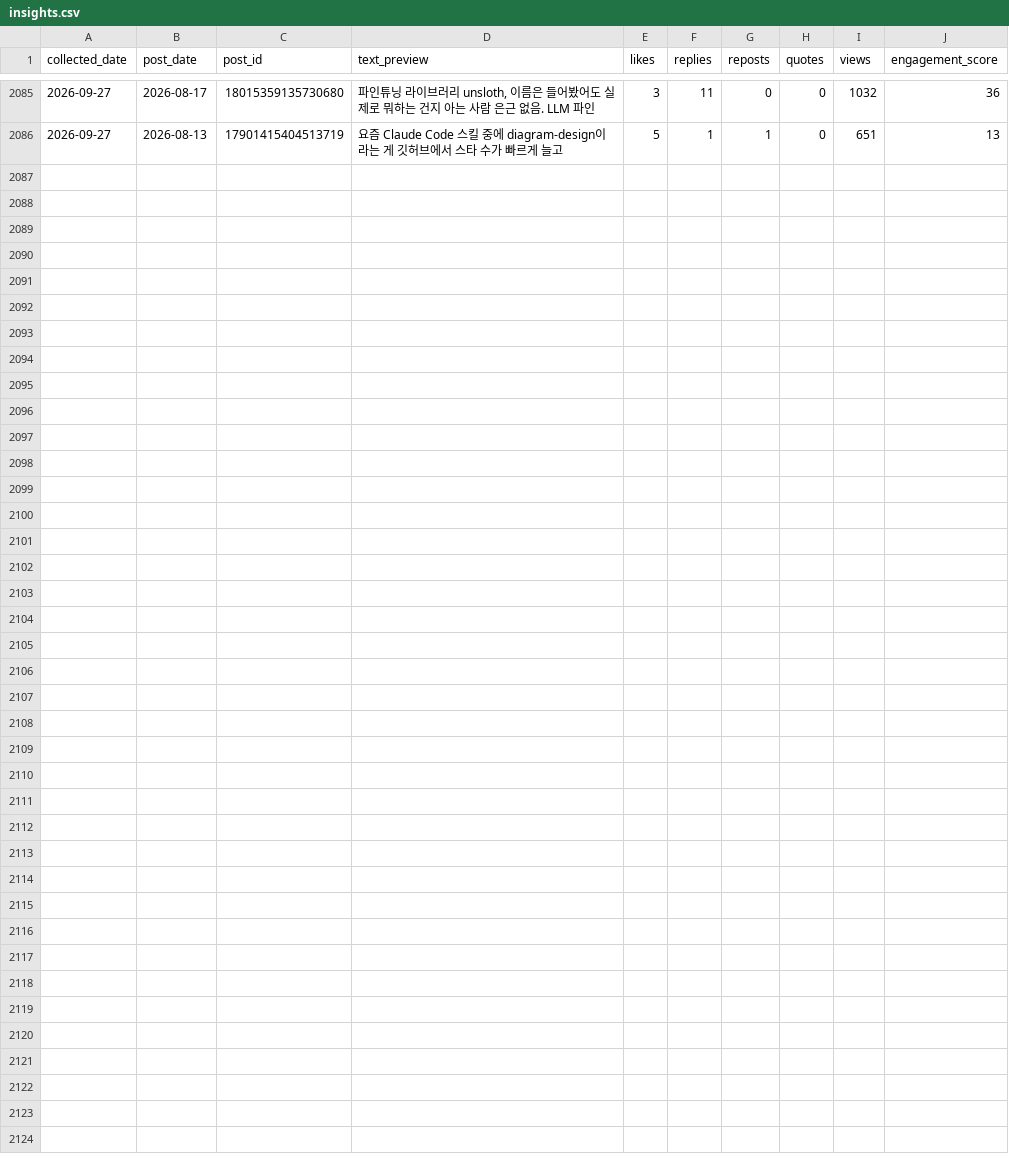
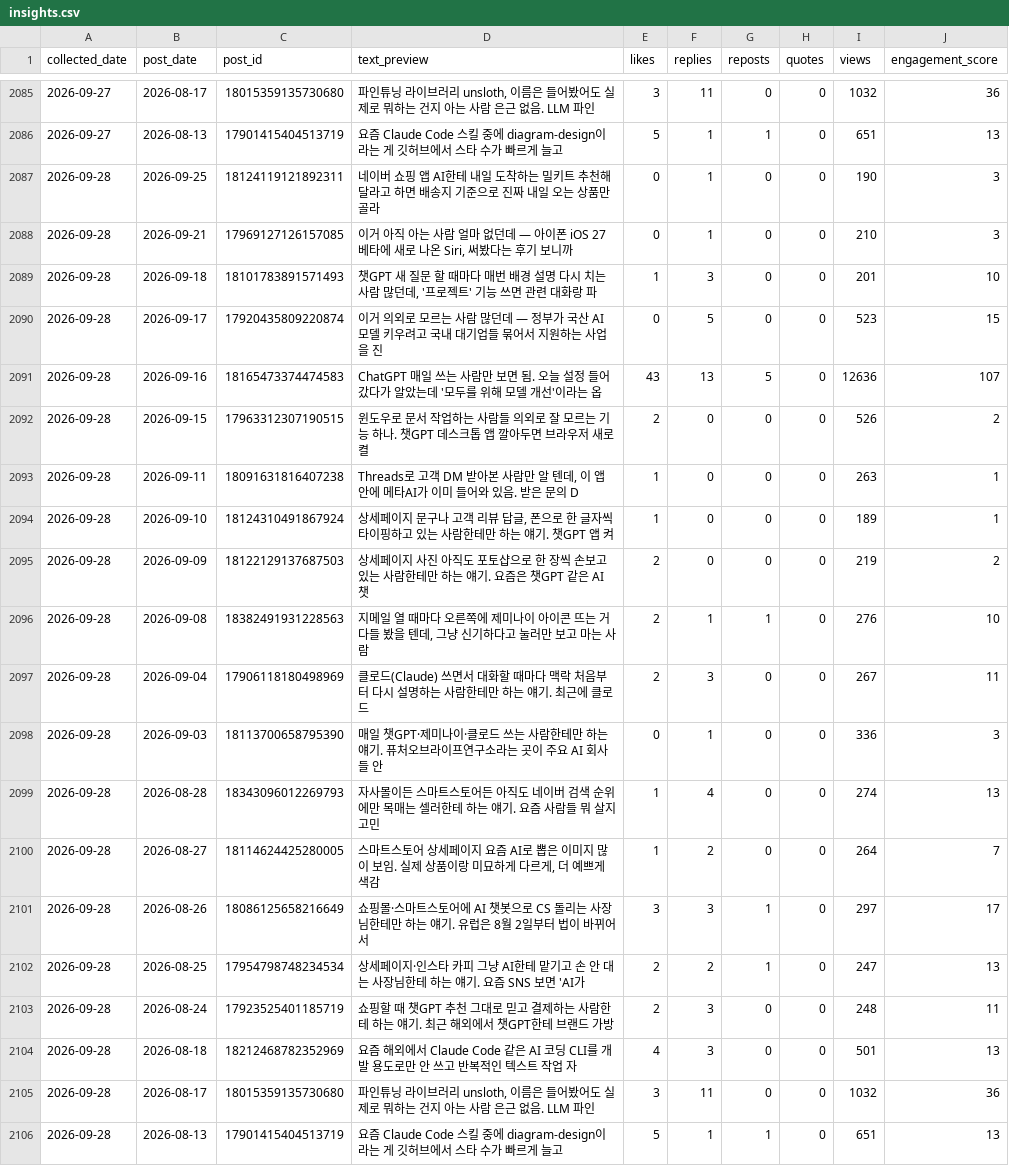
Before and after one commit to wjddytpq27/sebsonthebeach-threads, a CSV file: data/insights.csv, drawn as a sheet; only a part is shown, gaps mark what is left out; the diff names each change by its address in the sheet, - before the commit and + after, or states it on an @@ line.

Commit message:
data: track 2026-09-27

```diff
--- a/data/insights.csv
+++ b/data/insights.csv
+row 2087: 2026-09-28 | 2026-09-25 | 18124119121892311 | 네이버 쇼핑 앱 AI한테 내일 도착하는 밀키트 추천해달라고 하면 배송지 기준으로 진짜 내일 오는 상품만 골라 | 0 | 1 | 0 | 0 | 190 | 3
+row 2088: 2026-09-28 | 2026-09-21 | 17969127126157085 | 이거 아직 아는 사람 얼마 없던데 — 아이폰 iOS 27 베타에 새로 나온 Siri, 써봤다는 후기 보니까 | 0 | 1 | 0 | 0 | 210 | 3
+row 2089: 2026-09-28 | 2026-09-18 | 18101783891571493 | 챗GPT 새 질문 할 때마다 매번 배경 설명 다시 치는 사람 많던데, '프로젝트' 기능 쓰면 관련 대화랑 파 | 1 | 3 | 0 | 0 | 201 | 10
+row 2090: 2026-09-28 | 2026-09-17 | 17920435809220874 | 이거 의외로 모르는 사람 많던데 — 정부가 국산 AI 모델 키우려고 국내 대기업들 묶어서 지원하는 사업을 진 | 0 | 5 | 0 | 0 | 523 | 15
+row 2091: 2026-09-28 | 2026-09-16 | 18165473374474583 | ChatGPT 매일 쓰는 사람만 보면 됨. 오늘 설정 들어갔다가 알았는데 '모두를 위해 모델 개선'이라는 옵 | 43 | 13 | 5 | 0 | 12636 | 107
+row 2092: 2026-09-28 | 2026-09-15 | 17963312307190515 | 윈도우로 문서 작업하는 사람들 의외로 잘 모르는 기능 하나. 챗GPT 데스크톱 앱 깔아두면 브라우저 새로 켤 | 2 | 0 | 0 | 0 | 526 | 2
+row 2093: 2026-09-28 | 2026-09-11 | 18091631816407238 | Threads로 고객 DM 받아본 사람만 알 텐데, 이 앱 안에 메타AI가 이미 들어와 있음. 받은 문의 D | 1 | 0 | 0 | 0 | 263 | 1
+row 2094: 2026-09-28 | 2026-09-10 | 18124310491867924 | 상세페이지 문구나 고객 리뷰 답글, 폰으로 한 글자씩 타이핑하고 있는 사람한테만 하는 얘기. 챗GPT 앱 켜 | 1 | 0 | 0 | 0 | 189 | 1
+row 2095: 2026-09-28 | 2026-09-09 | 18122129137687503 | 상세페이지 사진 아직도 포토샵으로 한 장씩 손보고 있는 사람한테만 하는 얘기. 요즘은 챗GPT 같은 AI 챗 | 2 | 0 | 0 | 0 | 219 | 2
+row 2096: 2026-09-28 | 2026-09-08 | 18382491931228563 | 지메일 열 때마다 오른쪽에 제미나이 아이콘 뜨는 거 다들 봤을 텐데, 그냥 신기하다고 눌러만 보고 마는 사람 | 2 | 1 | 1 | 0 | 276 | 10
+row 2097: 2026-09-28 | 2026-09-04 | 17906118180498969 | 클로드(Claude) 쓰면서 대화할 때마다 맥락 처음부터 다시 설명하는 사람한테만 하는 얘기. 최근에 클로드 | 2 | 3 | 0 | 0 | 267 | 11
+row 2098: 2026-09-28 | 2026-09-03 | 18113700658795390 | 매일 챗GPT·제미나이·클로드 쓰는 사람한테만 하는 얘기. 퓨처오브라이프연구소라는 곳이 주요 AI 회사들 안 | 0 | 1 | 0 | 0 | 336 | 3
+row 2099: 2026-09-28 | 2026-08-28 | 18343096012269793 | 자사몰이든 스마트스토어든 아직도 네이버 검색 순위에만 목매는 셀러한테 하는 얘기. 요즘 사람들 뭐 살지 고민 | 1 | 4 | 0 | 0 | 274 | 13
+row 2100: 2026-09-28 | 2026-08-27 | 18114624425280005 | 스마트스토어 상세페이지 요즘 AI로 뽑은 이미지 많이 보임. 실제 상품이랑 미묘하게 다르게, 더 예쁘게 색감 | 1 | 2 | 0 | 0 | 264 | 7
+row 2101: 2026-09-28 | 2026-08-26 | 18086125658216649 | 쇼핑몰·스마트스토어에 AI 챗봇으로 CS 돌리는 사장님한테만 하는 얘기. 유럽은 8월 2일부터 법이 바뀌어서 | 3 | 3 | 1 | 0 | 297 | 17
+row 2102: 2026-09-28 | 2026-08-25 | 17954798748234534 | 상세페이지·인스타 카피 그냥 AI한테 맡기고 손 안 대는 사장님한테 하는 얘기. 요즘 SNS 보면 'AI가 | 2 | 2 | 1 | 0 | 247 | 13
+row 2103: 2026-09-28 | 2026-08-24 | 17923525401185719 | 쇼핑할 때 챗GPT 추천 그대로 믿고 결제하는 사람한테 하는 얘기. 최근 해외에서 챗GPT한테 브랜드 가방 | 2 | 3 | 0 | 0 | 248 | 11
+row 2104: 2026-09-28 | 2026-08-18 | 18212468782352969 | 요즘 해외에서 Claude Code 같은 AI 코딩 CLI를 개발 용도로만 안 쓰고 반복적인 텍스트 작업 자 | 4 | 3 | 0 | 0 | 501 | 13
+row 2105: 2026-09-28 | 2026-08-17 | 18015359135730680 | 파인튜닝 라이브러리 unsloth, 이름은 들어봤어도 실제로 뭐하는 건지 아는 사람 은근 없음. LLM 파인 | 3 | 11 | 0 | 0 | 1032 | 36
+row 2106: 2026-09-28 | 2026-08-13 | 17901415404513719 | 요즘 Claude Code 스킬 중에 diagram-design이라는 게 깃허브에서 스타 수가 빠르게 늘고 | 5 | 1 | 1 | 0 | 651 | 13
```
Also changed, not shown: data/follower_log.csv.
